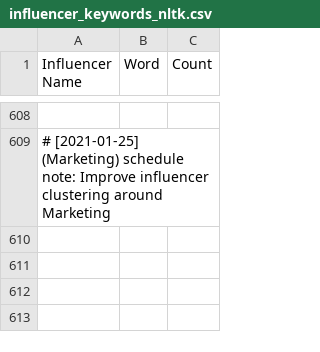
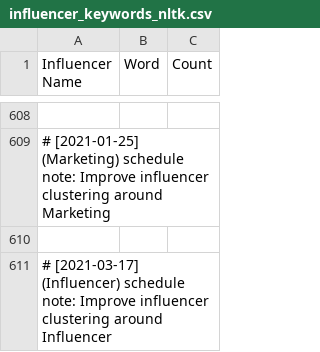
Before and after one commit to martindao/PM_Smart-Market-AI, a CSV file: Analysis Module/Data/influencer_keywords_nltk.csv, drawn as a sheet; only a part is shown, gaps mark what is left out; the diff names each change by its address in the sheet, - before the commit and + after, or states it on an @@ line.

Commit message:
Improve influencer clustering around Influencer

```diff
--- a/Analysis Module/Data/influencer_keywords_nltk.csv
+++ b/Analysis Module/Data/influencer_keywords_nltk.csv
+row 610: (empty)
+row 611: # [2021-03-17] (Influencer) schedule note: Improve influencer clustering around Influencer
```
